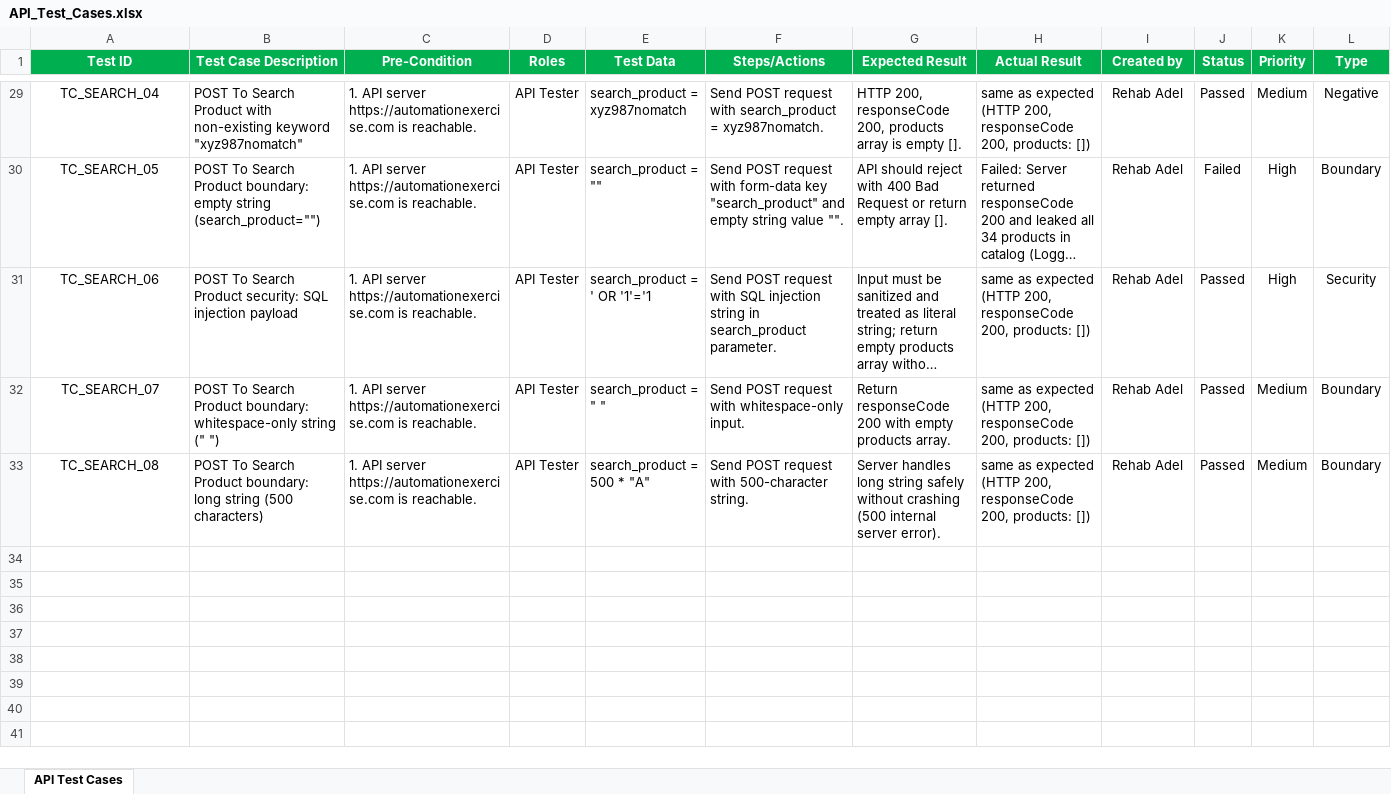
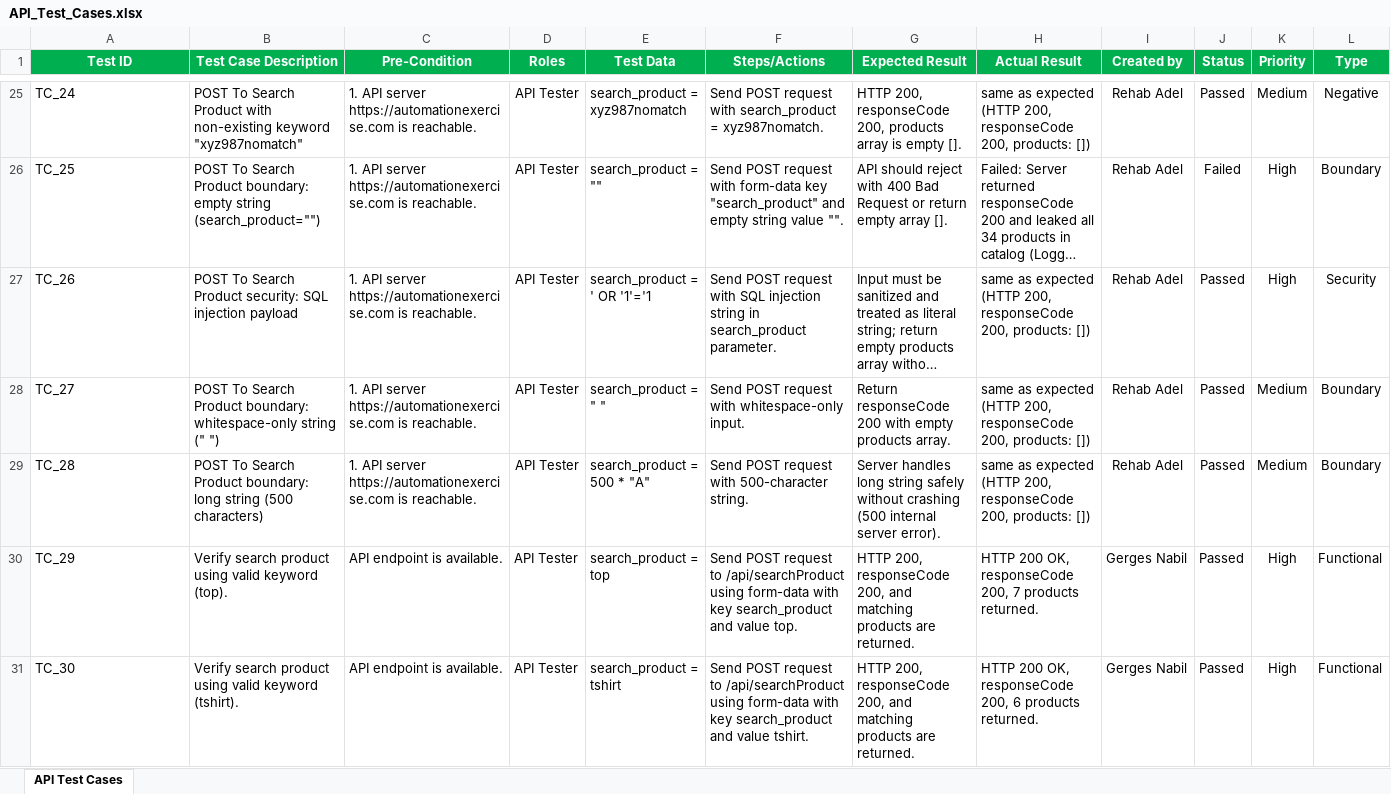
Before and after one commit to Daniel-Lamie95/CAI5_SWD6_S4-DEPI5_Team1, an Excel workbook: Api Testing/API_Test_Cases.xlsx, sheet API Test Cases, drawn as a sheet; only a part is shown, gaps mark what is left out; long unchanged cells end in …; values as stored, in another font and other column widths than the file's, no borders; addresses are those after the commit; the diff covers the shown part only; the diff names each change by its address in the sheet, - before the commit and + after, or states it on an @@ line.

Commit message:
added test cases

```diff
--- a/Api Testing/API_Test_Cases.xlsx (sheet API Test Cases)
+++ b/Api Testing/API_Test_Cases.xlsx (sheet API Test Cases)
-A25:A29 alignment: center
+A25:A29 alignment: left
-A25 (Test ID): TC_SEARCH_04
+A25 (Test ID): TC_24
-A26 (Test ID): TC_SEARCH_05
+A26 (Test ID): TC_25
-A27 (Test ID): TC_SEARCH_06
+A27 (Test ID): TC_26
-A28 (Test ID): TC_SEARCH_07
+A28 (Test ID): TC_27
-A29 (Test ID): TC_SEARCH_08
+A29 (Test ID): TC_28
+row 30: TC_29 | Verify search product using valid keyword (top). | API endpoint is available. | API Tester | search_product = top | Send POST request to /api/searchProduct using form-data with key search_product and value top. | HTTP 200, responseCode 200, and matching products are returned. | HTTP 200 OK, responseCode 200, 7 products returned. | Gerges Nabil | Passed | High | Functional
+row 31: TC_30 | Verify search product using valid keyword (tshirt). | API endpoint is available. | API Tester | search_product = tshirt | Send POST request to /api/searchProduct using form-data with key search_product and value tshirt. | HTTP 200, responseCode 200, and matching products are returned. | HTTP 200 OK, responseCode 200, 6 products returned. | Gerges Nabil | Passed | High | Functional
```
Also changed, not shown: 6 added rows, 4 removed rows, 23 edited cells and cell formats elsewhere in this sheet, 2 other files.
